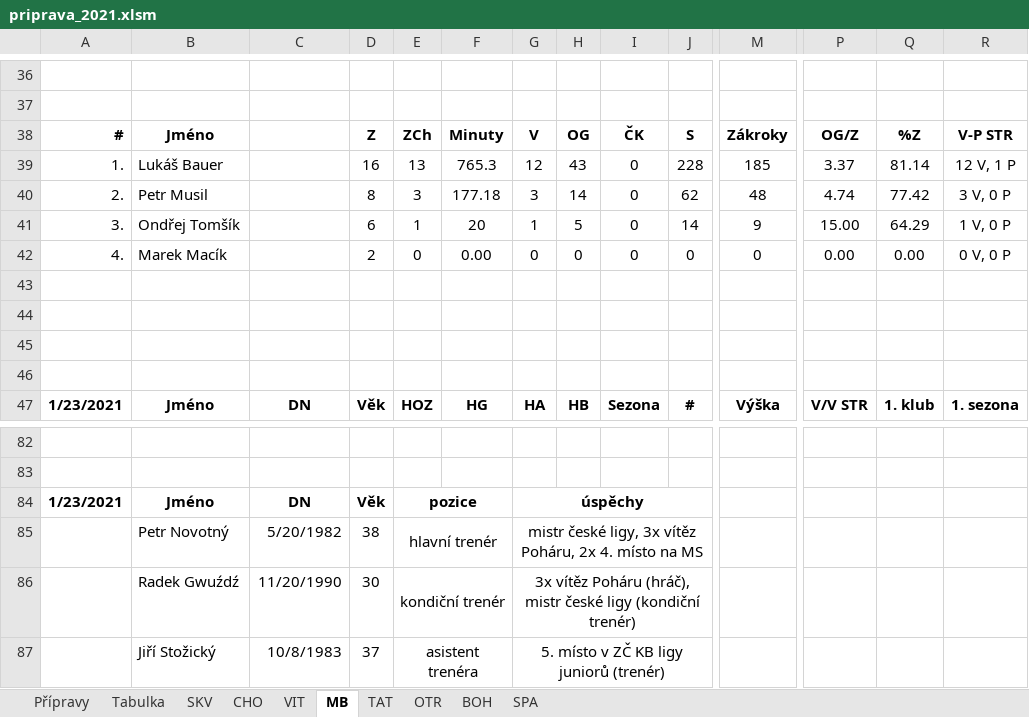
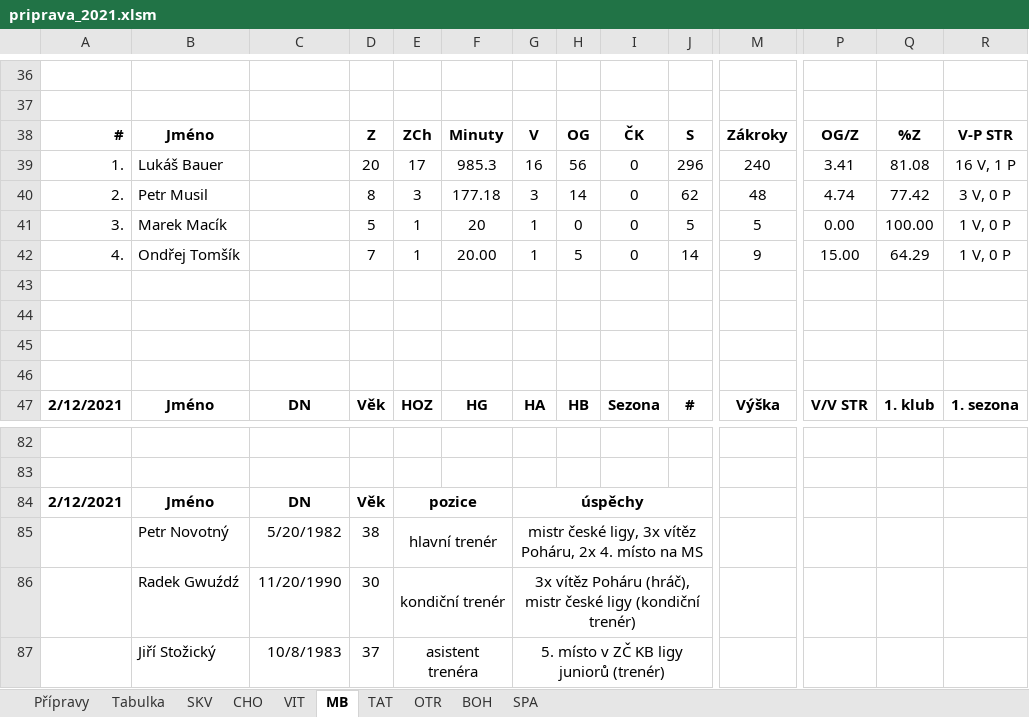
Before and after one commit to klimarichard/ceskyflorbal, an Excel workbook: priprava_2021.xlsm, sheet MB, drawn as a sheet; only a part is shown, gaps mark what is left out; values as stored, in another font and other column widths than the file's, no borders; conditional formats not drawn; the diff covers the shown part only; the diff names each change by its address in the sheet, - before the commit and + after, or states it on an @@ line.

```diff
--- a/priprava_2021.xlsm (sheet MB)
+++ b/priprava_2021.xlsm (sheet MB)
-D39: 16
+D39: 20
-E39: 13
+E39: 17
-F39: 765.3
+F39: 985.3
-G39: 12
+G39: 16
-H39: 43
+H39: 56
-J39: 228
+J39: 296
-M39: 185
+M39: 240
-P39: 3.37
+P39: 3.41
-Q39: 81.14
+Q39: 81.08
-R39: 12 V, 1 P
+R39: 16 V, 1 P
-B41: Ondřej Tomšík
+B41: Marek Macík
-D41: 6
+D41: 5
-H41: 5
+H41: 0
-J41: 14
+J41: 5
-M41: 9
+M41: 5
-P41: 15.00
+P41: 0.00
-Q41: 64.29
+Q41: 100.00
-B42: Marek Macík
+B42: Ondřej Tomšík
-D42: 2
+D42: 7
-E42: 0
+E42: 1
-F42: 0.00
+F42: 20.00
-G42: 0
+G42: 1
-H42: 0
+H42: 5
-J42: 0
+J42: 14
-M42: 0
+M42: 9
-P42: 0.00
+P42: 15.00
-Q42: 0.00
+Q42: 64.29
-R42: 0 V, 0 P
+R42: 1 V, 0 P
-A47: 1/23/2021
+A47: 2/12/2021
-A84: 1/23/2021
+A84: 2/12/2021
```
Also changed, not shown: 9 added rows, 9 removed rows and 319 edited cells elsewhere in this sheet, sheet OTR, sheet Přípravy, sheet SPA, sheet Tabulka, sheet SKV, sheet CHO, 3 more sheets, formulas that keep their value, hidden cells, 3 other files.
